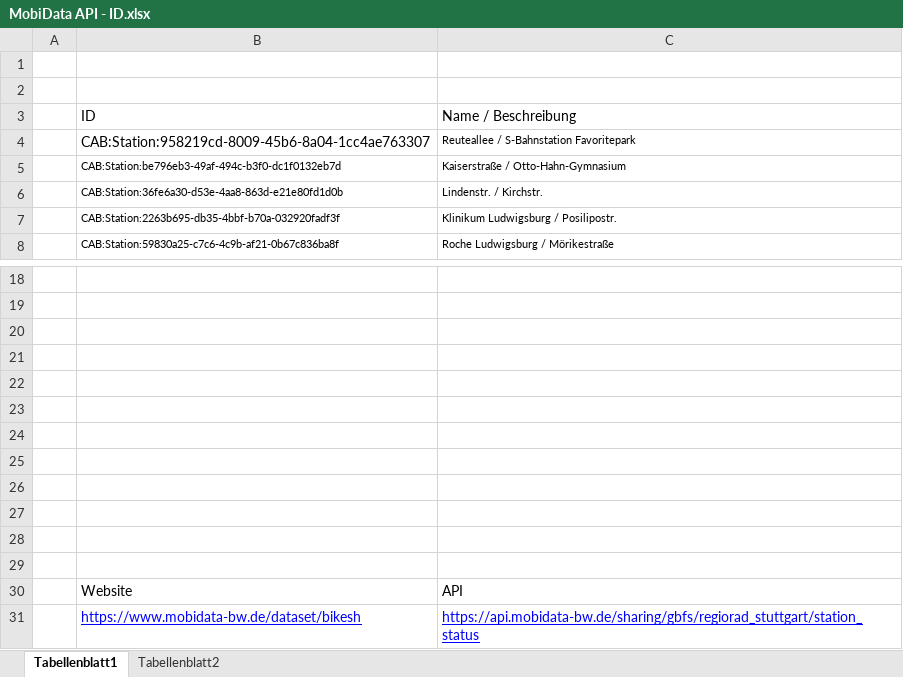
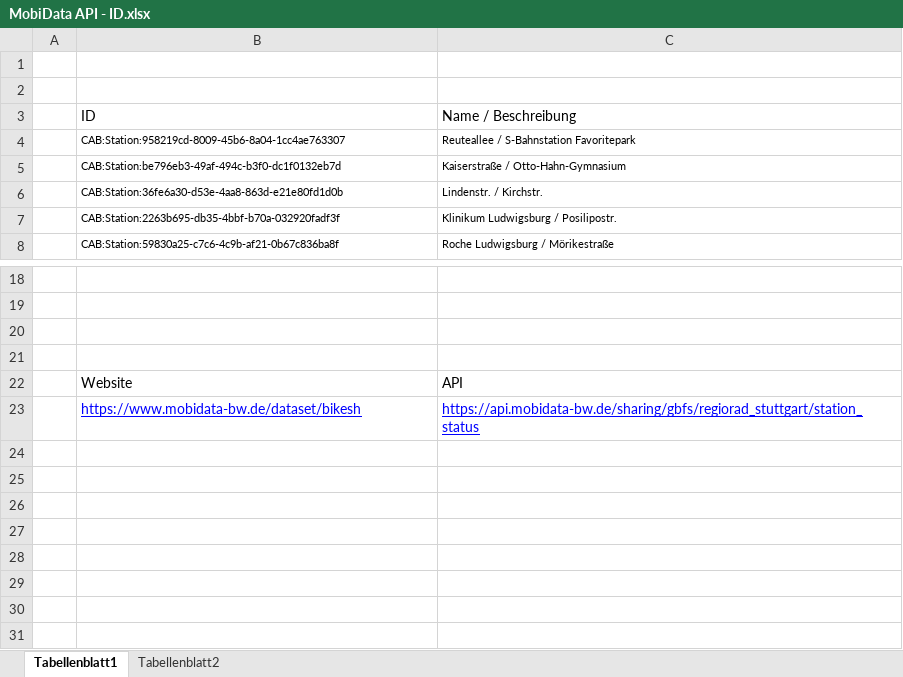
Before and after one commit to Boyvombach/RegioRad, an Excel workbook: MobiData API - ID.xlsx, sheet Tabellenblatt1, drawn as a sheet; only a part is shown, gaps mark what is left out; values as stored, in another font and other column widths than the file's, no borders; charts and pictures not drawn; the diff names each change by its address in the sheet, - before the commit and + after, or states it on an @@ line.

Commit message:
MobiData Cleaner

```diff
--- a/MobiData API - ID.xlsx (sheet Tabellenblatt1)
+++ b/MobiData API - ID.xlsx (sheet Tabellenblatt1)
@@ B4 text size: smaller @@
-row 22: (empty)
-row 23: (empty)
-row 24: (empty)
-row 25: (empty)
-row 26: (empty)
-row 27: (empty)
-row 28: (empty)
-row 29: (empty)
```
Also changed, not shown: charts or pictures.
